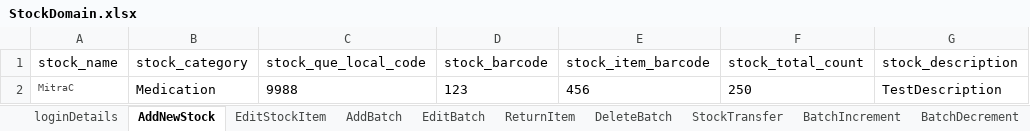
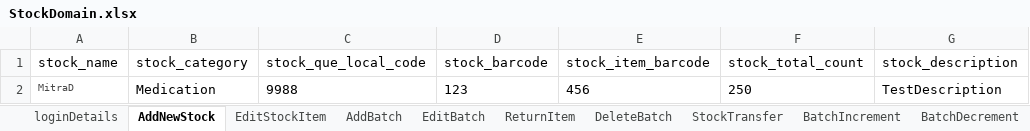
Before and after one commit to manojvyavahare27/ReleaseC4Automation, an Excel workbook: ExcelFiles/StockDomain.xlsx, sheet AddNewStock, drawn as a sheet; only a part is shown; values as stored, in another font and other column widths than the file's, no borders; the diff names each change by its address in the sheet, - before the commit and + after, or states it on an @@ line.

Commit message:
Stock

```diff
--- a/ExcelFiles/StockDomain.xlsx (sheet AddNewStock)
+++ b/ExcelFiles/StockDomain.xlsx (sheet AddNewStock)
-A2 (stock_name): MitraC
+A2 (stock_name): MitraD
```
Also changed, not shown: sheet EditStockItem.
